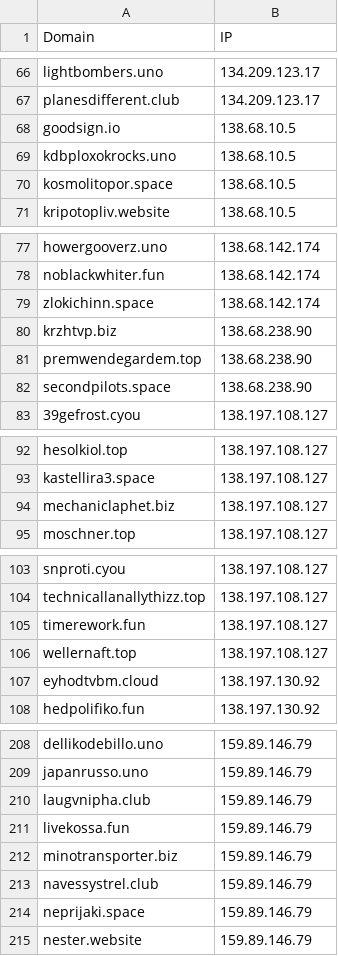
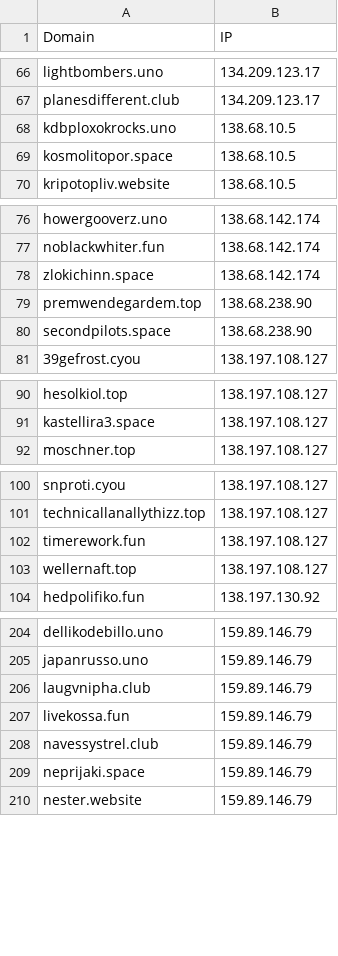
Before and after one commit to Silent-Push/IOCs, a CSV file: icedid_c2.csv, drawn as a sheet; only a part is shown, gaps mark what is left out; the diff covers the shown part only; the diff names each change by its address in the sheet, - before the commit and + after, or states it on an @@ line.

Commit message:
Update icedid_c2.csv
Tidied up the list a bit: it contained a few domains that probably aren't IcedID but were pointing to the same IP addresses.

```diff
--- a/icedid_c2.csv
+++ b/icedid_c2.csv
-row 68: goodsign.io | 138.68.10.5
-row 80: krzhtvp.biz | 138.68.238.90
-row 94: mechaniclaphet.biz | 138.197.108.127
-row 107: eyhodtvbm.cloud | 138.197.130.92
-row 212: minotransporter.biz | 159.89.146.79
```
Also changed, not shown: 5 removed rows elsewhere in this file.
